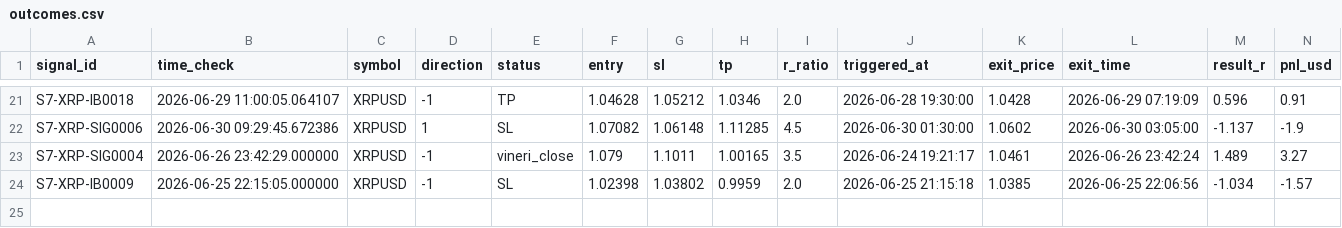
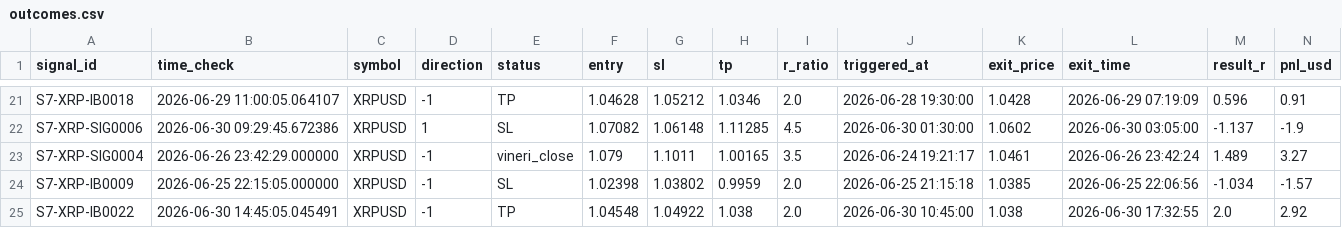
Before and after one commit to alexandrutarnicer-ai/trading-bot, a CSV file: data/live_signals/session7/outcomes.csv, drawn as a sheet; only a part is shown, gaps mark what is left out; the diff names each change by its address in the sheet, - before the commit and + after, or states it on an @@ line.

```diff
--- a/data/live_signals/session7/outcomes.csv
+++ b/data/live_signals/session7/outcomes.csv
+row 25: S7-XRP-IB0022 | 2026-06-30 14:45:05.045491 | XRPUSD | -1 | TP | 1.04548 | 1.04922 | 1.038 | 2.0 | 2026-06-30 10:45:00 | 1.038 | 2026-06-30 17:32:55 | 2.0 | 2.92
```
Also changed, not shown: data/live_signals/session16/outcomes.csv.
